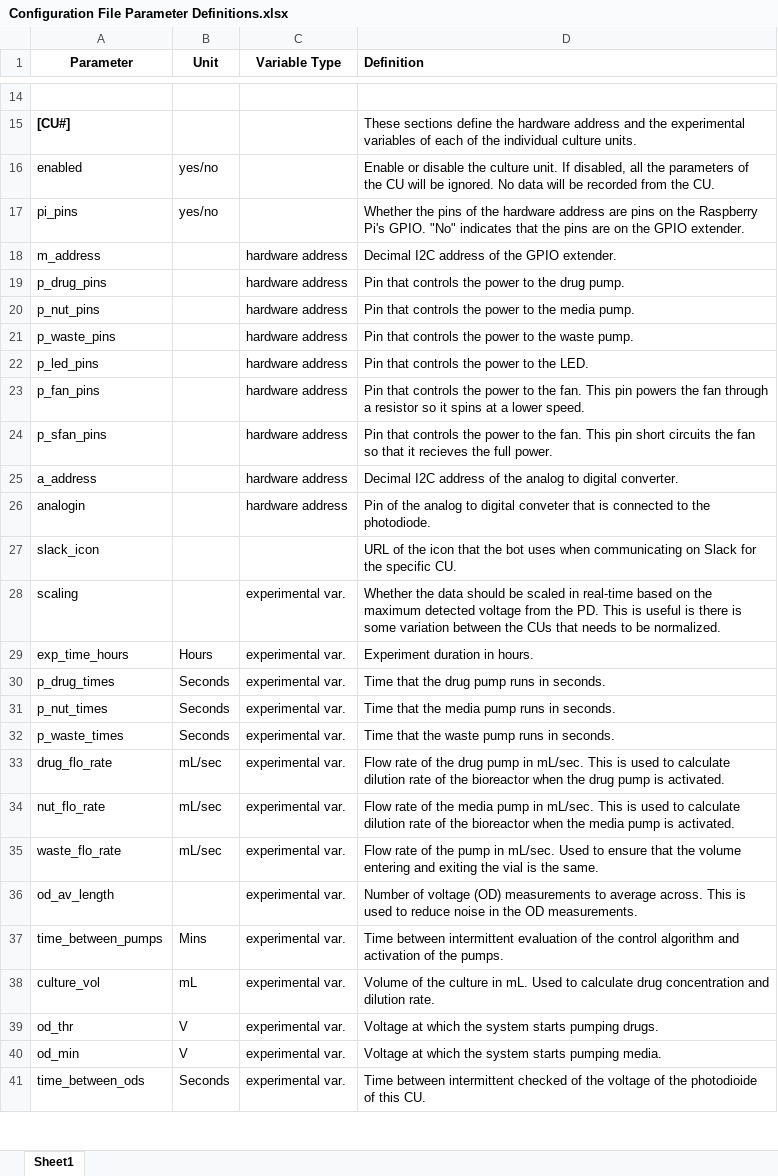
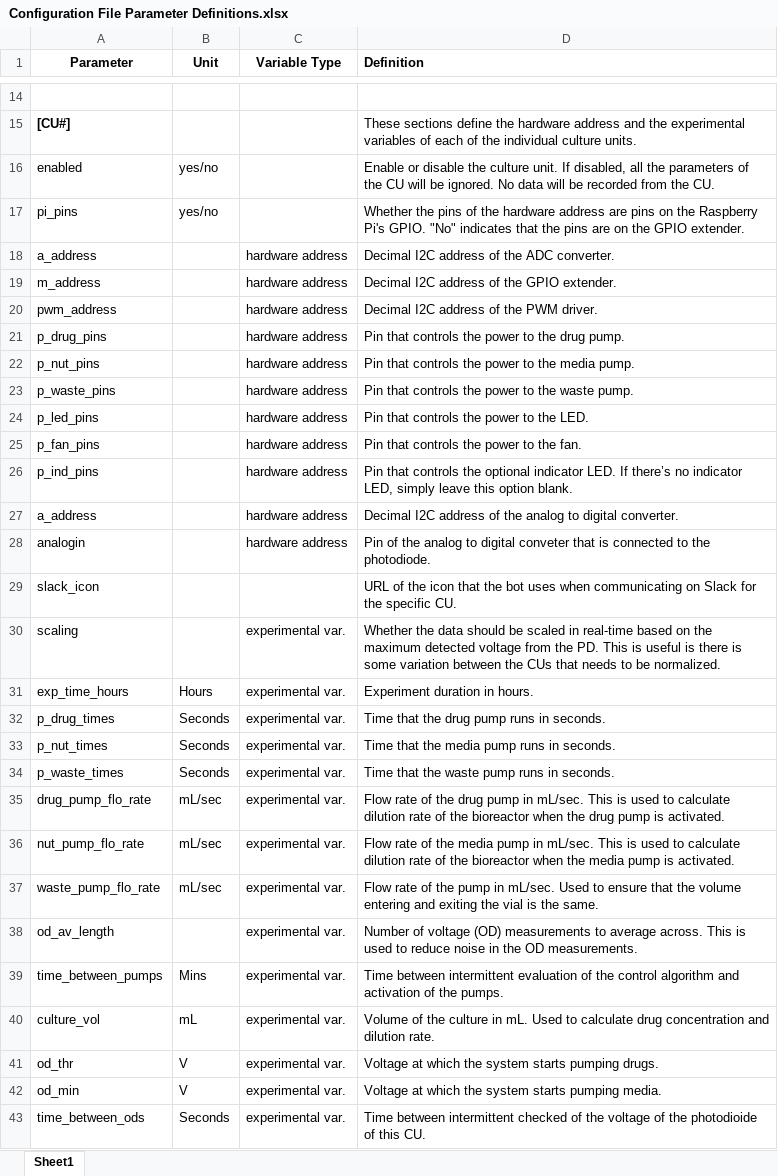
Before and after one commit to vishhvaan/eve-pi, an Excel workbook: Start Building/Configuration File Parameter Definitions.xlsx, sheet Sheet1, drawn as a sheet; only a part is shown, gaps mark what is left out; values as stored, in another font and other column widths than the file's, no borders; addresses are those after the commit; the diff names each change by its address in the sheet, - before the commit and + after, or states it on an @@ line.

Commit message:
Update configuration paramater definitions

```diff
--- a/Start Building/Configuration File Parameter Definitions.xlsx (sheet Sheet1)
+++ b/Start Building/Configuration File Parameter Definitions.xlsx (sheet Sheet1)
+row 18: a_address |  | hardware address | Decimal I2C address of the ADC converter.
+row 20: pwm_address |  | hardware address | Decimal I2C address of the PWM driver.
-D25 (Definition): …the fan. This pin powers the fan through a resistor so it spins at a lower speed.
+D25 (Definition): …the fan.
-A26 (Parameter): p_sfan_pins
+A26 (Parameter): p_ind_pins
-D26 (Definition): …controls the power to the fan. This pin short circuits the fan so that it recieves the full power.
+D26 (Definition): …controls the optional indicator LED. If there’s no indicator LED, simply leave this option blank.
-A35 (Parameter): drug_flo_rate
+A35 (Parameter): drug_pump_flo_rate
-A36 (Parameter): nut_flo_rate
+A36 (Parameter): nut_pump_flo_rate
-A37 (Parameter): waste_flo_rate
+A37 (Parameter): waste_pump_flo_rate
```
